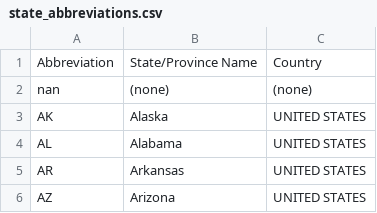
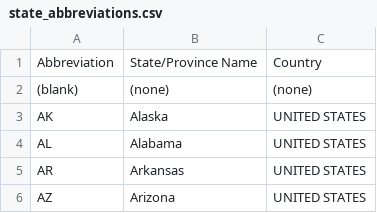
Before and after one commit to timmarkhuff/data, a CSV file: state_abbreviations.csv, drawn as a sheet; only a part is shown.

Commit message:
Update state_abbreviations.csv

```diff
--- a/state_abbreviations.csv
+++ b/state_abbreviations.csv
@@ -1,3 +1,3 @@
 Abbreviation,State/Province Name,Country
-nan,(none),(none)
+(blank),(none),(none)
 AK,Alaska,UNITED STATES
```
